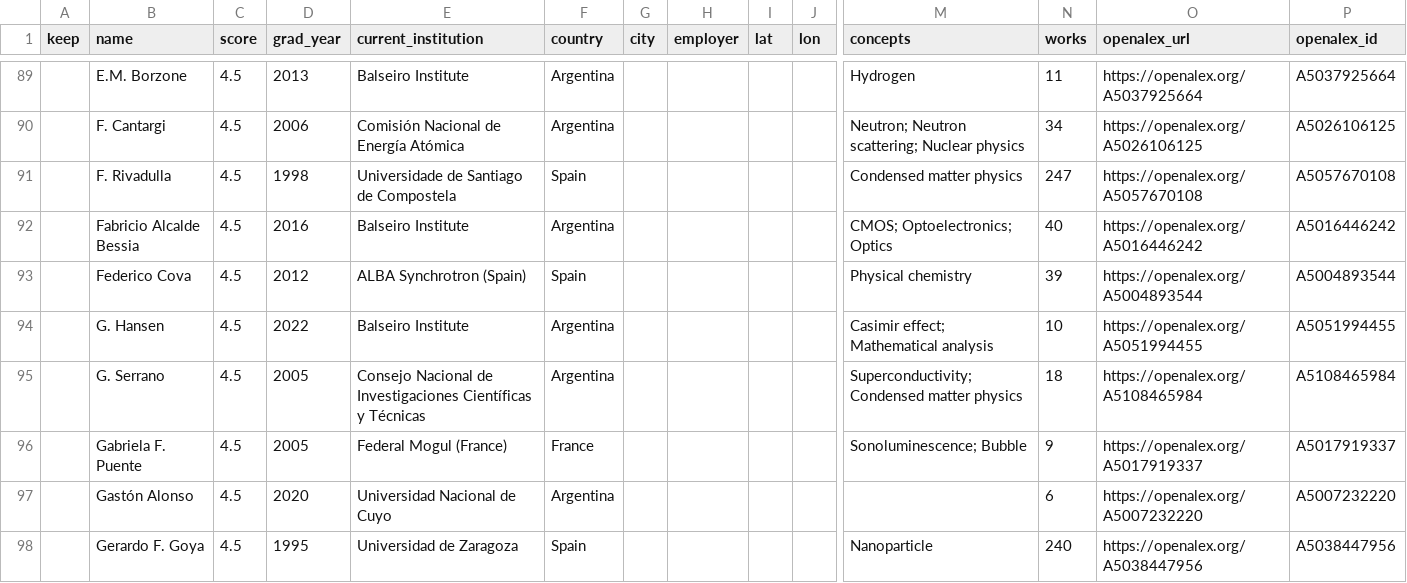
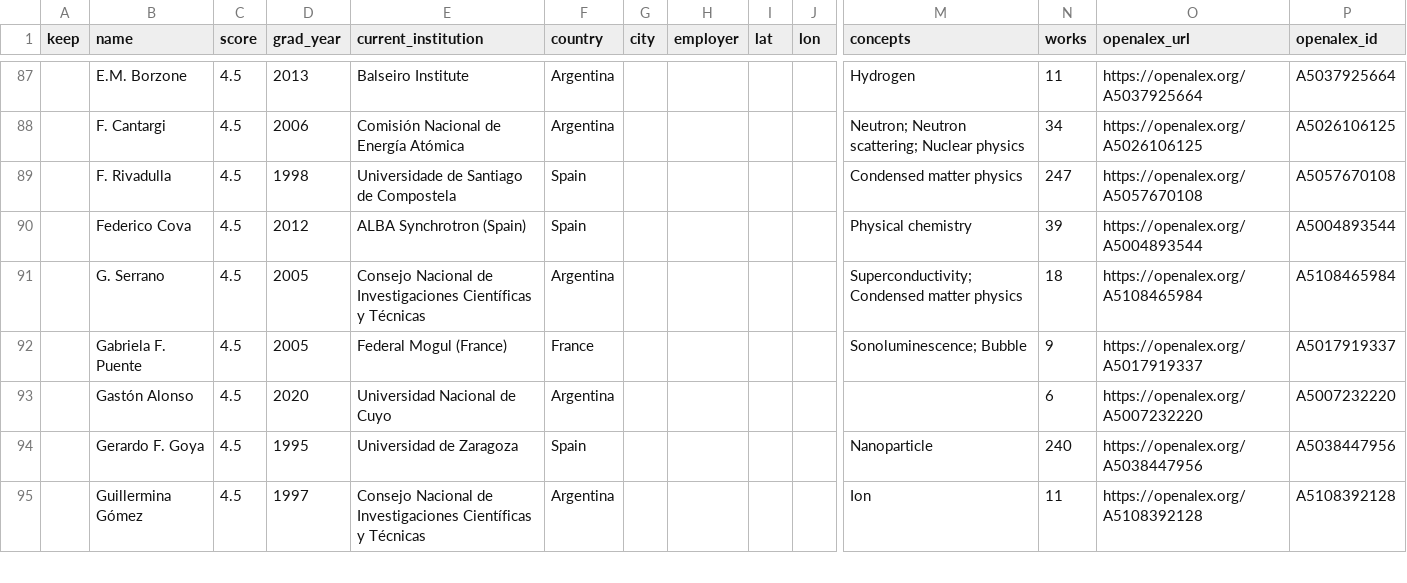
Before and after one commit to Fraanco1/balseiro-diaspora, a CSV file: data/review_candidates.csv, drawn as a sheet; only a part is shown, gaps mark what is left out; the shorter side is filled out with more unchanged rows; removed rows and columns are numbered as before the commit, all else as after; rows hold the shown columns only; the diff covers the shown part only; the diff names each change by its address in the sheet, - before the commit and + after, or states it on an @@ line.

Commit message:
Add INSPIRE-HEP and NASA ADS sources
- collect_inspire.py: ~160 Balseiro physicists from INSPIRE-HEP (particle/
  string/gravitation/cosmology/astro-particle). Brings full career history
  (institution + years, INSPIRE institutions carry coordinates) and PhD
  advisor. Confirmed when the earliest recorded position was at Balseiro
  (new rec['ib_trained'] flag); otherwise inferred.
- collect_ads.py: NASA ADS astronomy authors, most-recent-paper affiliation.
  Needs a free ADS_TOKEN / data/ads_token.txt; silently skipped without one.
- build_dataset: _merge_inspire / _merge_ads; arXiv-category -> discipline;
  INSPIRE institution coords used directly for location; career + advisors
  in the output.
- Site: popup shows the career trajectory (Bariloche -> ... -> now) and
  'PhD advisor: ...'.

Dataset: ~1,610 people, 816 mapped, 1,236 confirmed (480 confirmed + mapped),
44 countries.

```diff
--- a/data/review_candidates.csv
+++ b/data/review_candidates.csv
-row 92:  | Fabricio Alcalde Bessia | 4.5 | 2016 | Balseiro Institute | Argentina |  |  |  |  | CMOS; Optoelectronics; Optics | 40 | https://openalex.org/A5016446242 | A5016446242
-row 94:  | G. Hansen | 4.5 | 2022 | Balseiro Institute | Argentina |  |  |  |  | Casimir effect; Mathematical analysis | 10 | https://openalex.org/A5051994455 | A5051994455
```
Also changed, not shown: 1 added row and 11 removed rows elsewhere in this file, 12 other files.
